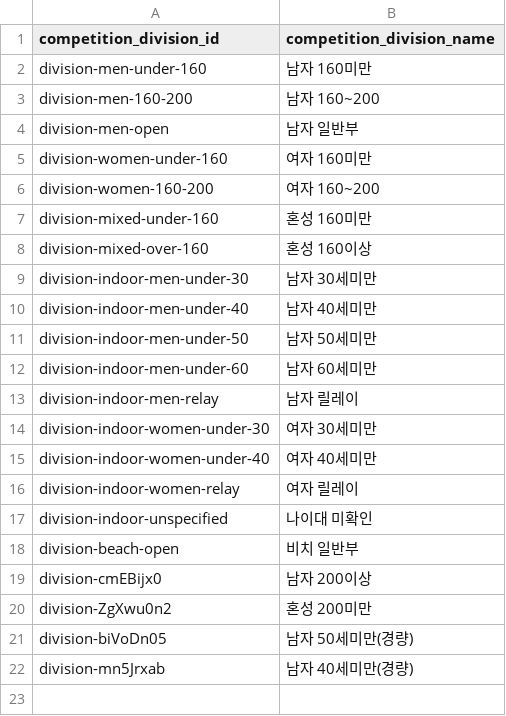
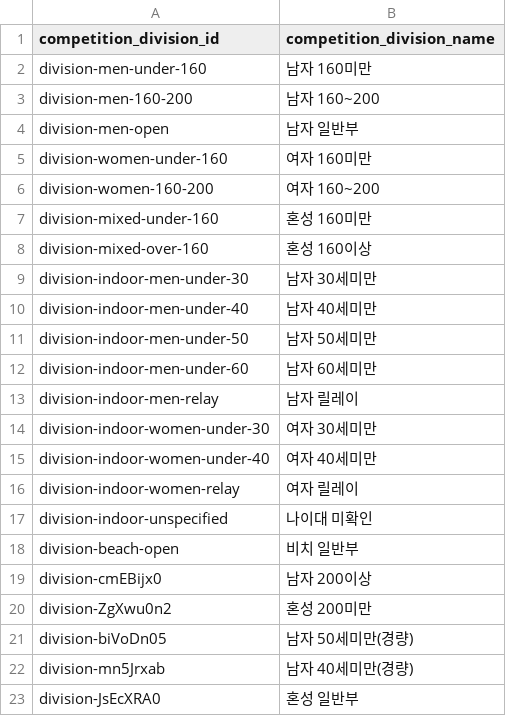
Before and after one commit to firefly247/src-leaderboard, a CSV file: data/competition_divisions.csv, drawn as a sheet; the diff names each change by its address in the sheet, - before the commit and + after, or states it on an @@ line.

Commit message:
Approve 45 selected competition record requests

```diff
--- a/data/competition_divisions.csv
+++ b/data/competition_divisions.csv
+row 23: division-JsEcXRA0 | 혼성 일반부
```
